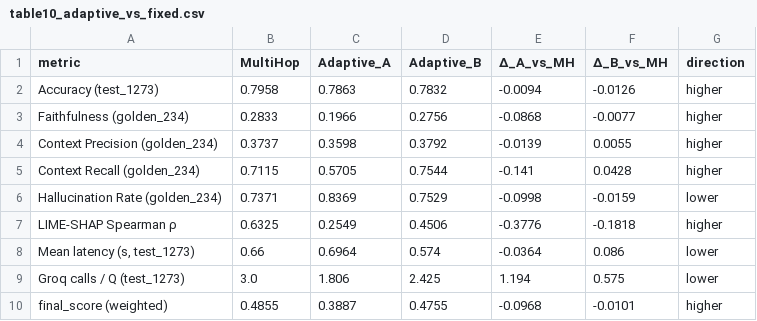
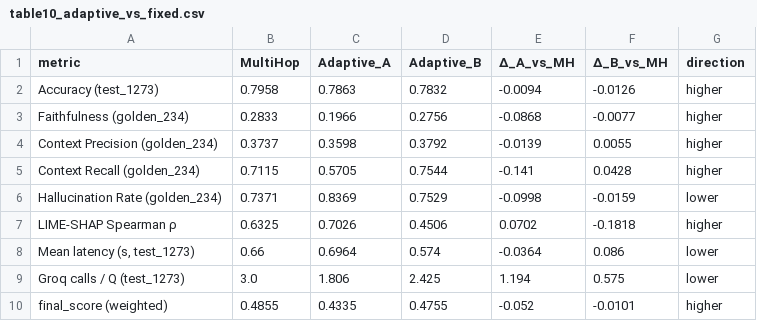
Before and after one commit to RajaKalavala/thesis-project, a CSV file: results/exp_16_final_synthesis/table10_adaptive_vs_fixed.csv, drawn as a sheet.

Commit message:
Refactor thesis synthesis and update results for Phase 9 v2 re-run
- Updated Phase 9 synthesis results in `thesis_steps.md` to reflect re-aggregation with cross-architecture explainability.
- Revised `todo.md` to include new findings and recommendations from Phase 9 v2.
- Adjusted normalized and raw component scores in `component_scores_normalised.csv` and `component_scores_raw.csv` to incorporate updated explainability metrics.
- Modified recommendations in `recommendations.csv` to reflect Hybrid as the highest explainability architecture.
- Updated sensitivity ranks in `sensitivity_ranks.csv` to reflect changes in compute-heavy regime rankings.
- Revised summary in `summary.json` to include new explainability source and updated timestamps.
- Adjusted tables in `table10_adaptive_vs_fixed.csv` and `table12_final_ranking.csv` to reflect updated final scores and rankings.
- Refactored `aggregator.py` to read direct Spearman ρ values from cross-architecture JSONLs for improved accuracy in explainability metrics.

```diff
--- a/results/exp_16_final_synthesis/table10_adaptive_vs_fixed.csv
+++ b/results/exp_16_final_synthesis/table10_adaptive_vs_fixed.csv
@@ -6,5 +6,5 @@ Context Recall (golden_234),0.7115,0.5705,0.7544,-0.141,0.0428,higher
 Hallucination Rate (golden_234),0.7371,0.8369,0.7529,-0.0998,-0.0159,lower
-LIME-SHAP Spearman ρ,0.6325,0.2549,0.4506,-0.3776,-0.1818,higher
+LIME-SHAP Spearman ρ,0.6325,0.7026,0.4506,0.0702,-0.1818,higher
 "Mean latency (s, test_1273)",0.66,0.6964,0.574,-0.0364,0.086,lower
 Groq calls / Q (test_1273),3.0,1.806,2.425,1.194,0.575,lower
-final_score (weighted),0.4855,0.3887,0.4755,-0.0968,-0.0101,higher
+final_score (weighted),0.4855,0.4335,0.4755,-0.052,-0.0101,higher
```
Also changed, not shown: results/exp_16_final_synthesis/component_scores_normalised.csv, results/exp_16_final_synthesis/component_scores_raw.csv, 9 other files.
